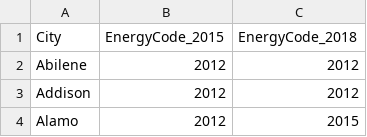
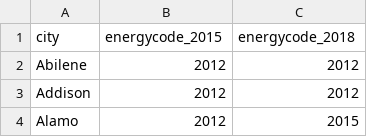
Before and after one commit to nicholasbroussard/useful_files, a CSV file: EnergyCodes.csv, drawn as a sheet; only a part is shown.

```diff
--- a/EnergyCodes.csv
+++ b/EnergyCodes.csv
@@ -1,2 +1,2 @@
-City,EnergyCode_2015,EnergyCode_2018
+city,energycode_2015,energycode_2018
 Abilene,2012,2012
```
Also changed, not shown: RegionalCouncils.csv, ZipsByUtility.csv, 4 other files.
